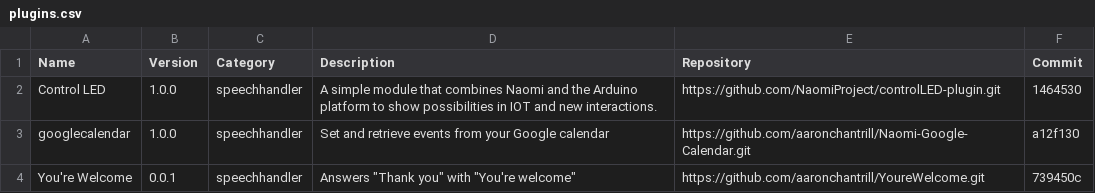
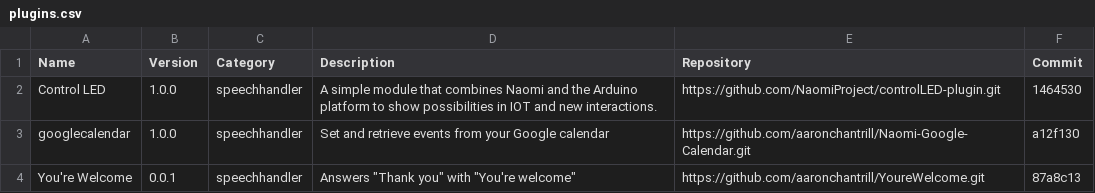
Before and after one commit to NaomiProject/naomi-plugins, a CSV file: plugins.csv, drawn as a sheet.

Commit message:
Fix "You're Welcome" commit
Update the "You're Welcome" commit to the latest version

```diff
--- a/plugins.csv
+++ b/plugins.csv
@@ -3,2 +3,2 @@ Name,Version,Category,Description,Repository,Commit
 "googlecalendar","1.0.0","speechhandler","Set and retrieve events from your Google calendar","https://github.com/aaronchantrill/Naomi-Google-Calendar.git","a12f130"
-"You're Welcome","0.0.1","speechhandler","Answers ""Thank you"" with ""You're welcome""","https://github.com/aaronchantrill/YoureWelcome.git","739450c"
+"You're Welcome","0.0.1","speechhandler","Answers ""Thank you"" with ""You're welcome""","https://github.com/aaronchantrill/YoureWelcome.git","87a8c13"
```
